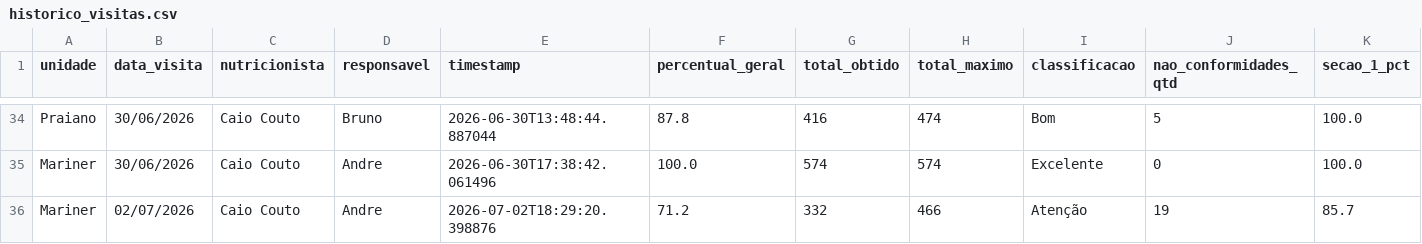
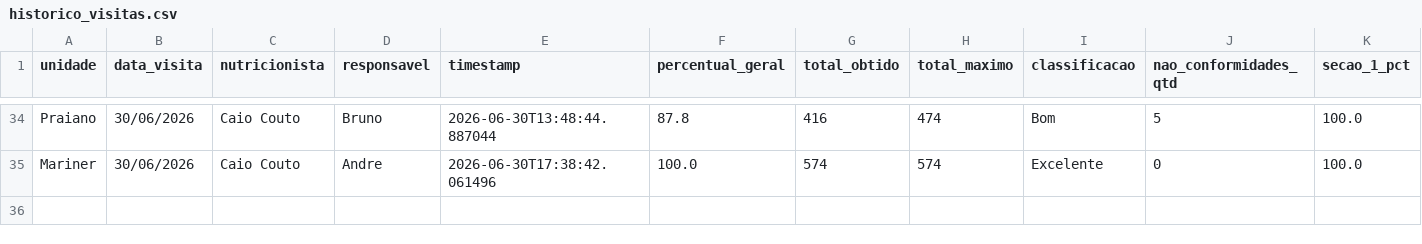
Before and after one commit to caiocoutonutri/seguranca_dos_alimentos, a CSV file: data/historico_visitas.csv, drawn as a sheet; only a part is shown, gaps mark what is left out; rows hold the shown columns only; the diff names each change by its address in the sheet, - before the commit and + after, or states it on an @@ line.

Commit message:
Add files via upload

```diff
--- a/data/historico_visitas.csv
+++ b/data/historico_visitas.csv
-row 36: Mariner | 02/07/2026 | Caio Couto | Andre | 2026-07-02T18:29:20.398876 | 71.2 | 332 | 466 | Atenção | 19 | 85.7
```
